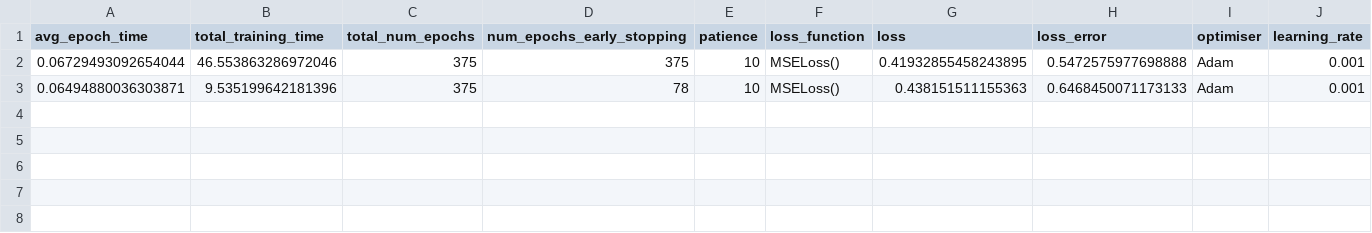
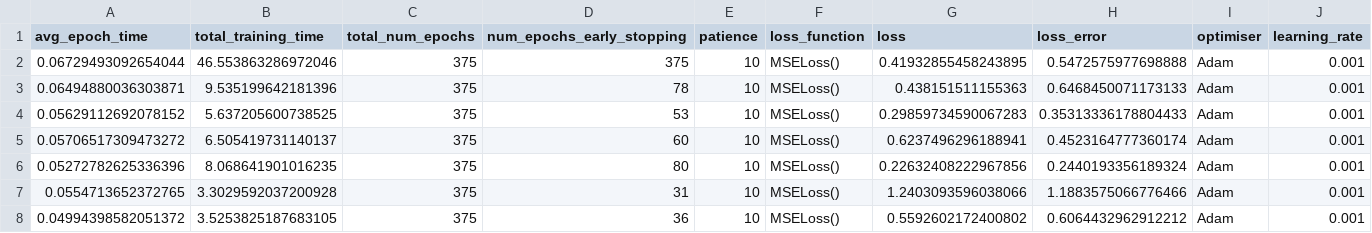
Before and after one commit to casiddle/mphys_sem2, a CSV file: Machine Learning/training_metrics_1_target.csv, drawn as a sheet; only a part is shown; rows hold the shown columns only; the diff names each change by its address in the sheet, - before the commit and + after, or states it on an @@ line.

Commit message:
experimented with number of nodes

```diff
--- a/Machine Learning/training_metrics_1_target.csv
+++ b/Machine Learning/training_metrics_1_target.csv
+row 4: 0.05629112692078152 | 5.637205600738525 | 375 | 53 | 10 | MSELoss() | 0.29859734590067283 | 0.35313336178804433 | Adam | 0.001
+row 5: 0.05706517309473272 | 6.505419731140137 | 375 | 60 | 10 | MSELoss() | 0.6237496296188941 | 0.4523164777360174 | Adam | 0.001
+row 6: 0.05272782625336396 | 8.068641901016235 | 375 | 80 | 10 | MSELoss() | 0.22632408222967856 | 0.2440193356189324 | Adam | 0.001
+row 7: 0.0554713652372765 | 3.3029592037200928 | 375 | 31 | 10 | MSELoss() | 1.2403093596038066 | 1.1883575066776466 | Adam | 0.001
+row 8: 0.04994398582051372 | 3.5253825187683105 | 375 | 36 | 10 | MSELoss() | 0.5592602172400802 | 0.6064432962912212 | Adam | 0.001
```
Also changed, not shown: 1 other file.
